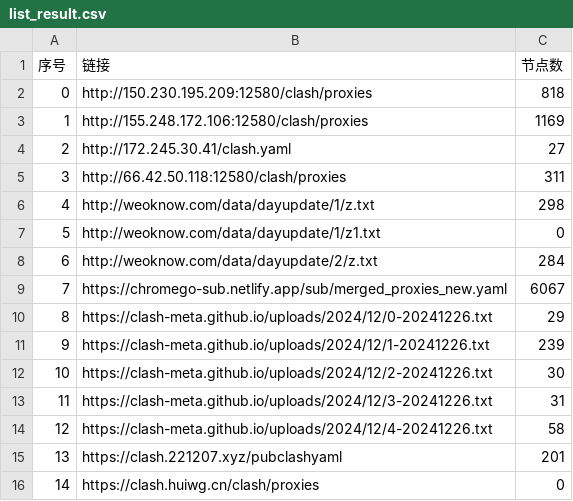
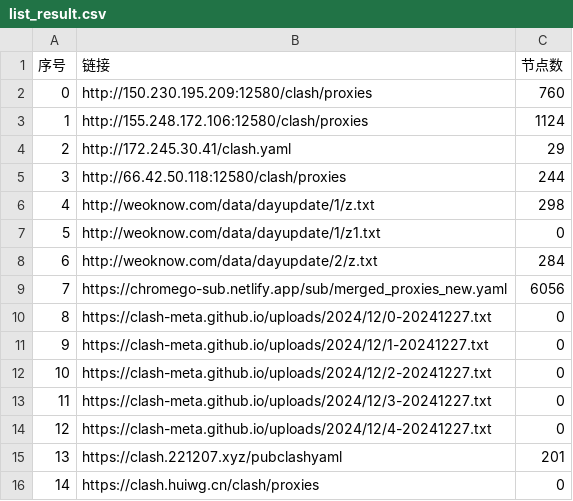
Before and after one commit to qjlxg/ss3, a CSV file: list_result.csv, drawn as a sheet; only a part is shown; the diff covers the shown part only.

```diff
--- a/list_result.csv
+++ b/list_result.csv
@@ -1,6 +1,6 @@
 序号,链接,节点数
-0,http://150.230.195.209:12580/clash/proxies,818
-1,http://155.248.172.106:12580/clash/proxies,1169
-2,http://172.245.30.41/clash.yaml,27
-3,http://66.42.50.118:12580/clash/proxies,311
+0,http://150.230.195.209:12580/clash/proxies,760
+1,http://155.248.172.106:12580/clash/proxies,1124
+2,http://172.245.30.41/clash.yaml,29
+3,http://66.42.50.118:12580/clash/proxies,244
 4,http://weoknow.com/data/dayupdate/1/z.txt,298
@@ -8,8 +8,8 @@
 6,http://weoknow.com/data/dayupdate/2/z.txt,284
-7,https://chromego-sub.netlify.app/sub/merged_proxies_new.yaml,6067
-8,https://clash-meta.github.io/uploads/2024/12/0-20241226.txt,29
-9,https://clash-meta.github.io/uploads/2024/12/1-20241226.txt,239
-10,https://clash-meta.github.io/uploads/2024/12/2-20241226.txt,30
-11,https://clash-meta.github.io/uploads/2024/12/3-20241226.txt,31
-12,https://clash-meta.github.io/uploads/2024/12/4-20241226.txt,58
+7,https://chromego-sub.netlify.app/sub/merged_proxies_new.yaml,6056
+8,https://clash-meta.github.io/uploads/2024/12/0-20241227.txt,0
+9,https://clash-meta.github.io/uploads/2024/12/1-20241227.txt,0
+10,https://clash-meta.github.io/uploads/2024/12/2-20241227.txt,0
+11,https://clash-meta.github.io/uploads/2024/12/3-20241227.txt,0
+12,https://clash-meta.github.io/uploads/2024/12/4-20241227.txt,0
 13,https://clash.221207.xyz/pubclashyaml,201
```
Also changed, not shown: 54 edited cells elsewhere in this file, 3 other files.
